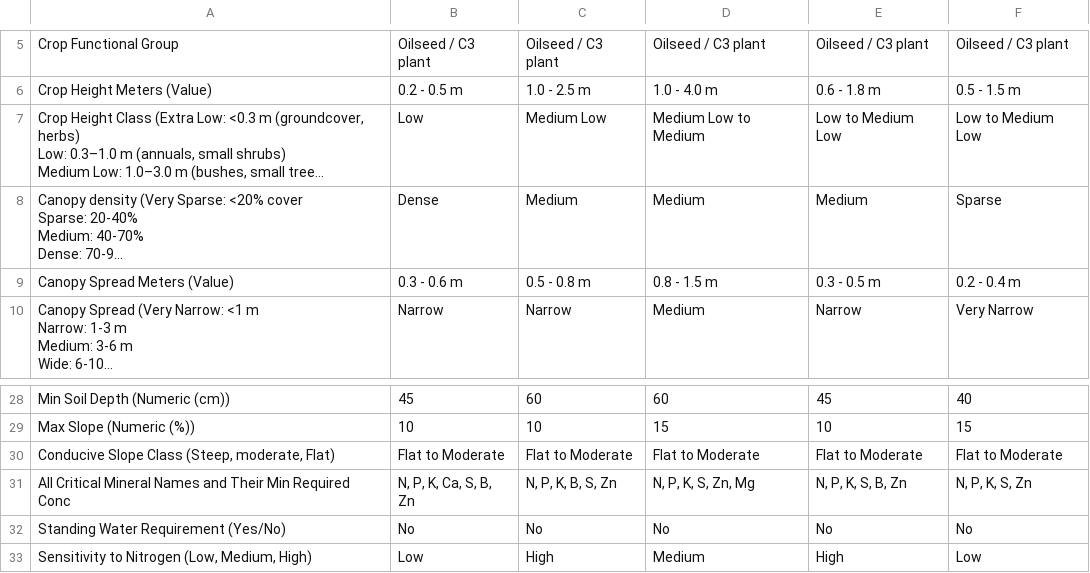
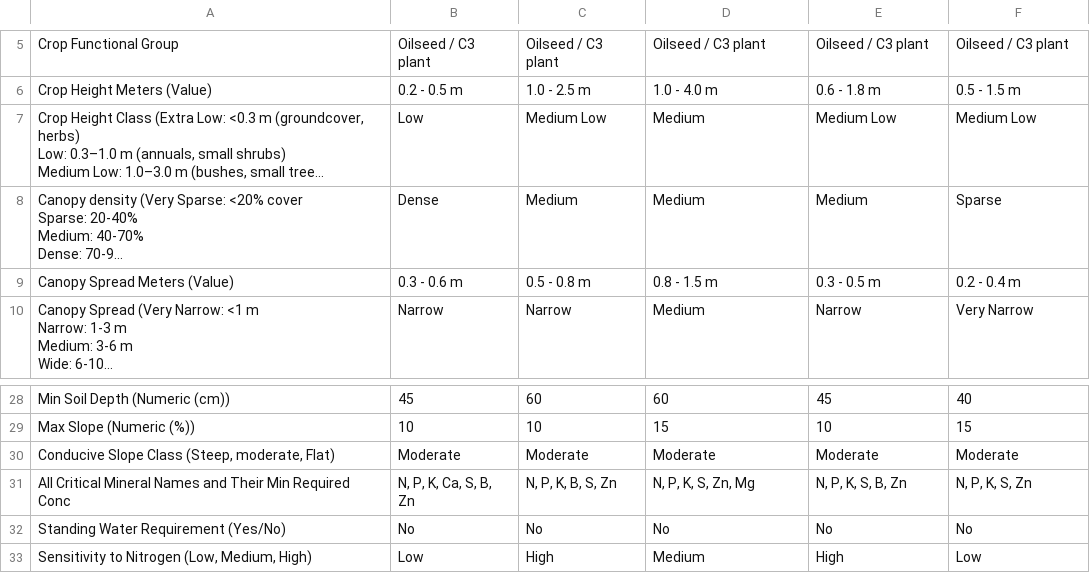
Before and after one commit to prachitiwari121/rythulab, a CSV file: rythulab/sheets/crop_details/3.Oilseed_Crop_Matrix_Complete - Sheet1.csv, drawn as a sheet; only a part is shown, gaps mark what is left out; long unchanged cells end in …; the diff names each change by its address in the sheet, - before the commit and + after, or states it on an @@ line.

```diff
--- a/rythulab/sheets/crop_details/3.Oilseed_Crop_Matrix_Complete - Sheet1.csv
+++ b/rythulab/sheets/crop_details/3.Oilseed_Crop_Matrix_Complete - Sheet1.csv
-D7: Medium Low to Medium
+D7: Medium
-E7: Low to Medium Low
+E7: Medium Low
-F7: Low to Medium Low
+F7: Medium Low
-B30: Flat to Moderate
+B30: Moderate
-C30: Flat to Moderate
+C30: Moderate
-D30: Flat to Moderate
+D30: Moderate
-E30: Flat to Moderate
+E30: Moderate
-F30: Flat to Moderate
+F30: Moderate
```
Also changed, not shown: rythulab/sheets/crop_details/1.Cereals_and_Millets_Crop_Matrix - Sheet1.csv, rythulab/sheets/crop_details/2.Pulse_Crop_Matrix_Complete - Sheet1.csv, 9 other files.
